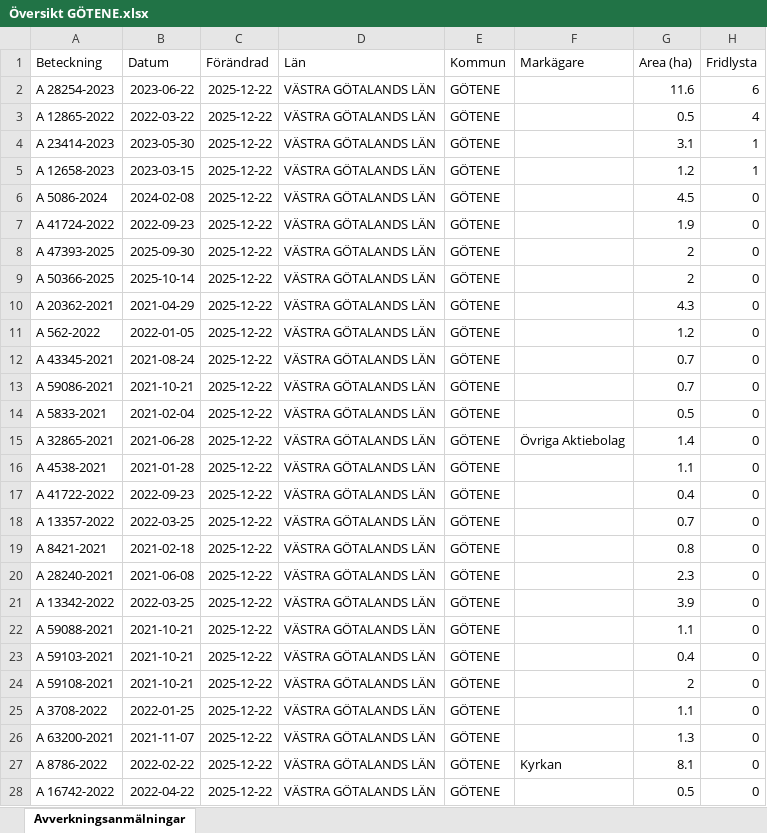
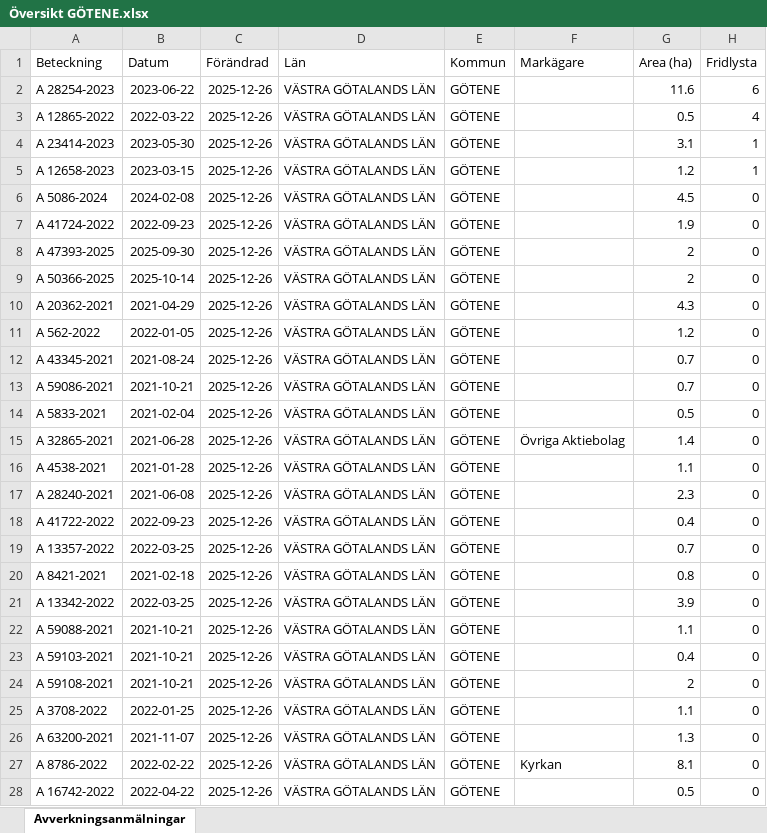
Before and after one commit to klasma/Logging_1471, an Excel workbook: Översikt GÖTENE.xlsx, sheet Avverkningsanmälningar, drawn as a sheet; only a part is shown; values as stored, in another font and other column widths than the file's, no borders; the diff covers the shown part only; the diff names each change by its address in the sheet, - before the commit and + after, or states it on an @@ line.

```diff
--- a/Översikt GÖTENE.xlsx (sheet Avverkningsanmälningar)
+++ b/Översikt GÖTENE.xlsx (sheet Avverkningsanmälningar)
-C2:C28 (Förändrad): 2025-12-22
+C2:C28 (Förändrad): 2025-12-26
-A17 (Beteckning): A 41722-2022
+A17 (Beteckning): A 28240-2021
-B17 (Datum): 2022-09-23
+B17 (Datum): 2021-06-08
-G17 (Area (ha)): 0.4
+G17 (Area (ha)): 2.3
-A18 (Beteckning): A 13357-2022
+A18 (Beteckning): A 41722-2022
-B18 (Datum): 2022-03-25
+B18 (Datum): 2022-09-23
-G18 (Area (ha)): 0.7
+G18 (Area (ha)): 0.4
-A19 (Beteckning): A 8421-2021
+A19 (Beteckning): A 13357-2022
-B19 (Datum): 2021-02-18
+B19 (Datum): 2022-03-25
-G19 (Area (ha)): 0.8
+G19 (Area (ha)): 0.7
-A20 (Beteckning): A 28240-2021
+A20 (Beteckning): A 8421-2021
-B20 (Datum): 2021-06-08
+B20 (Datum): 2021-02-18
-G20 (Area (ha)): 2.3
+G20 (Area (ha)): 0.8
```
Also changed, not shown: 865 edited cells elsewhere in this sheet, artfynd/A 12658-2023 artfynd.xlsx, artfynd/A 12865-2022 artfynd.xlsx, 41 other files.
